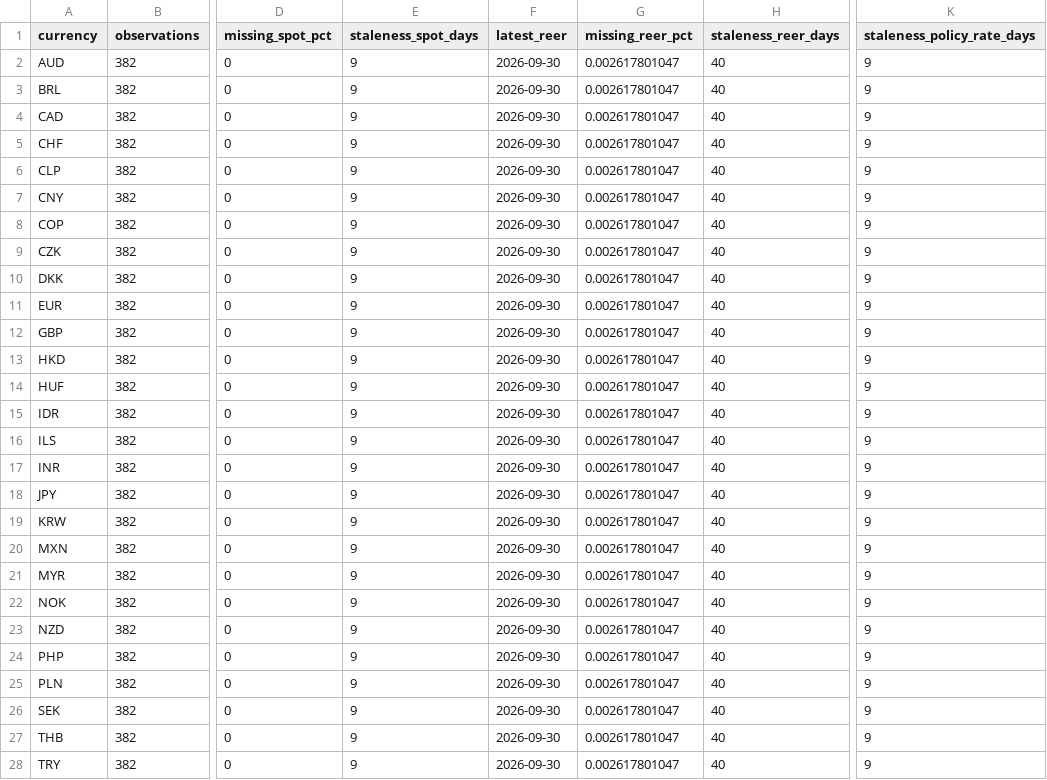
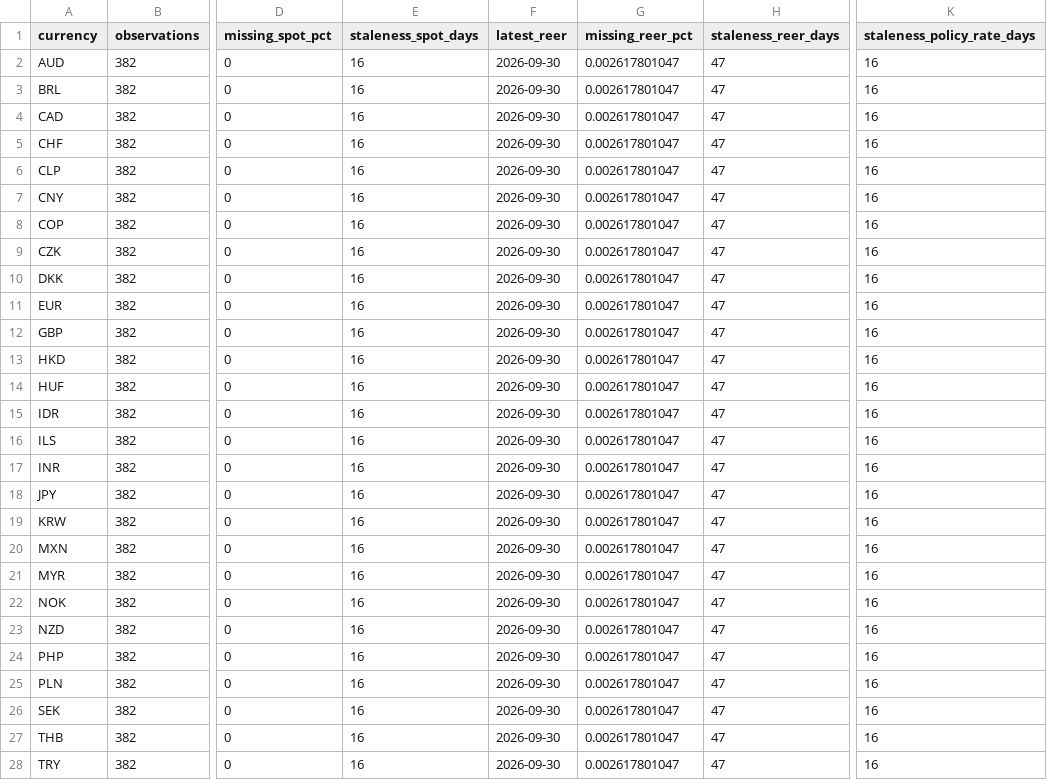
Before and after one commit to ZeVZobaran/SystMacro, a CSV file: data/processed/data_quality.csv, drawn as a sheet; only a part is shown, gaps mark what is left out; the diff covers the shown part only; the diff names each change by its address in the sheet, - before the commit and + after, or states it on an @@ line.

```diff
--- a/data/processed/data_quality.csv
+++ b/data/processed/data_quality.csv
-E2:E28 (staleness_spot_days): 9
+E2:E28 (staleness_spot_days): 16
-H2:H28 (staleness_reer_days): 40
+H2:H28 (staleness_reer_days): 47
-K2:K28 (staleness_policy_rate_days): 9
+K2:K28 (staleness_policy_rate_days): 16
```
Also changed, not shown: 6 edited cells elsewhere in this file, data/processed/bis_coverage_audit.csv, 3 other files.
